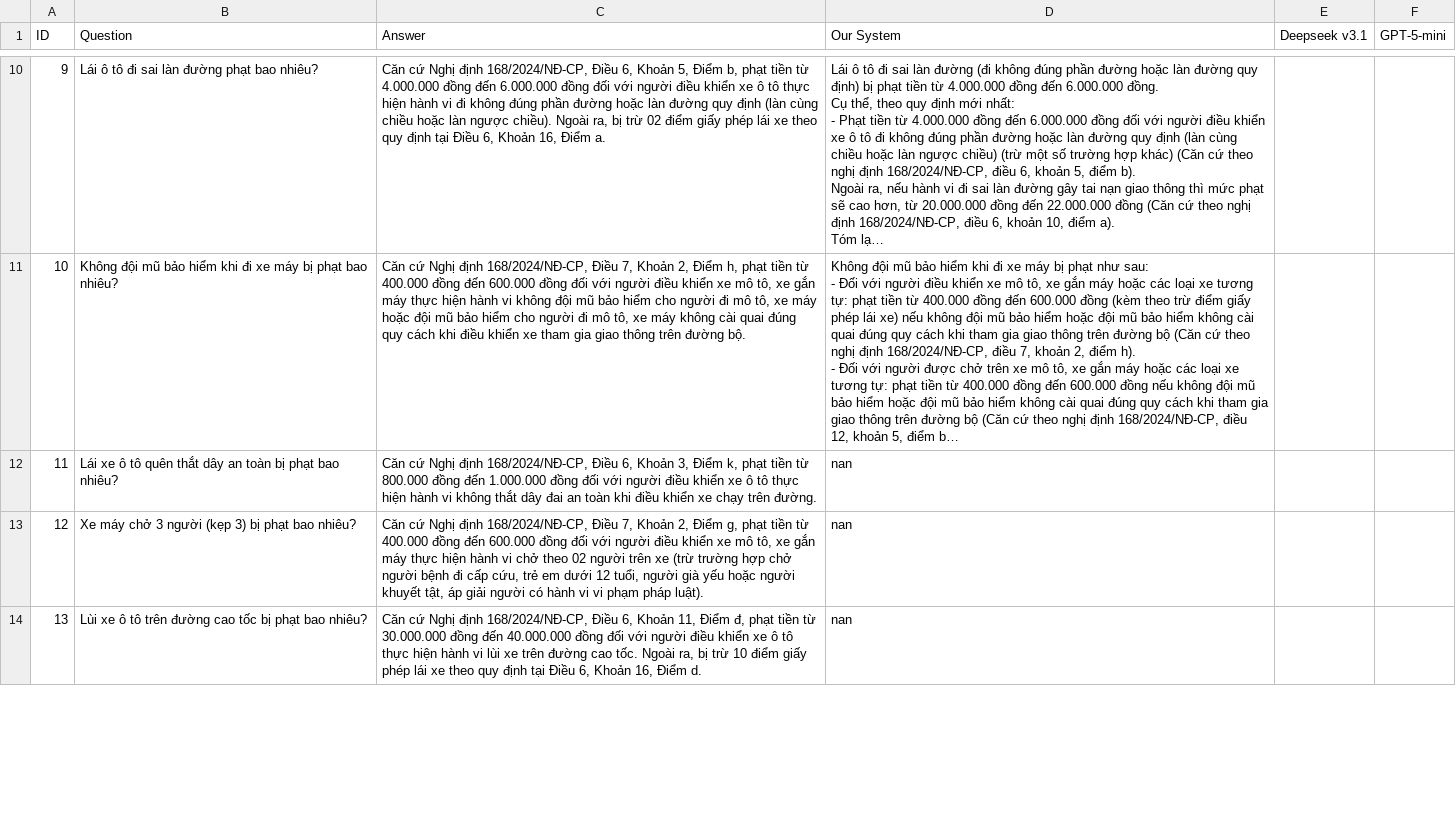
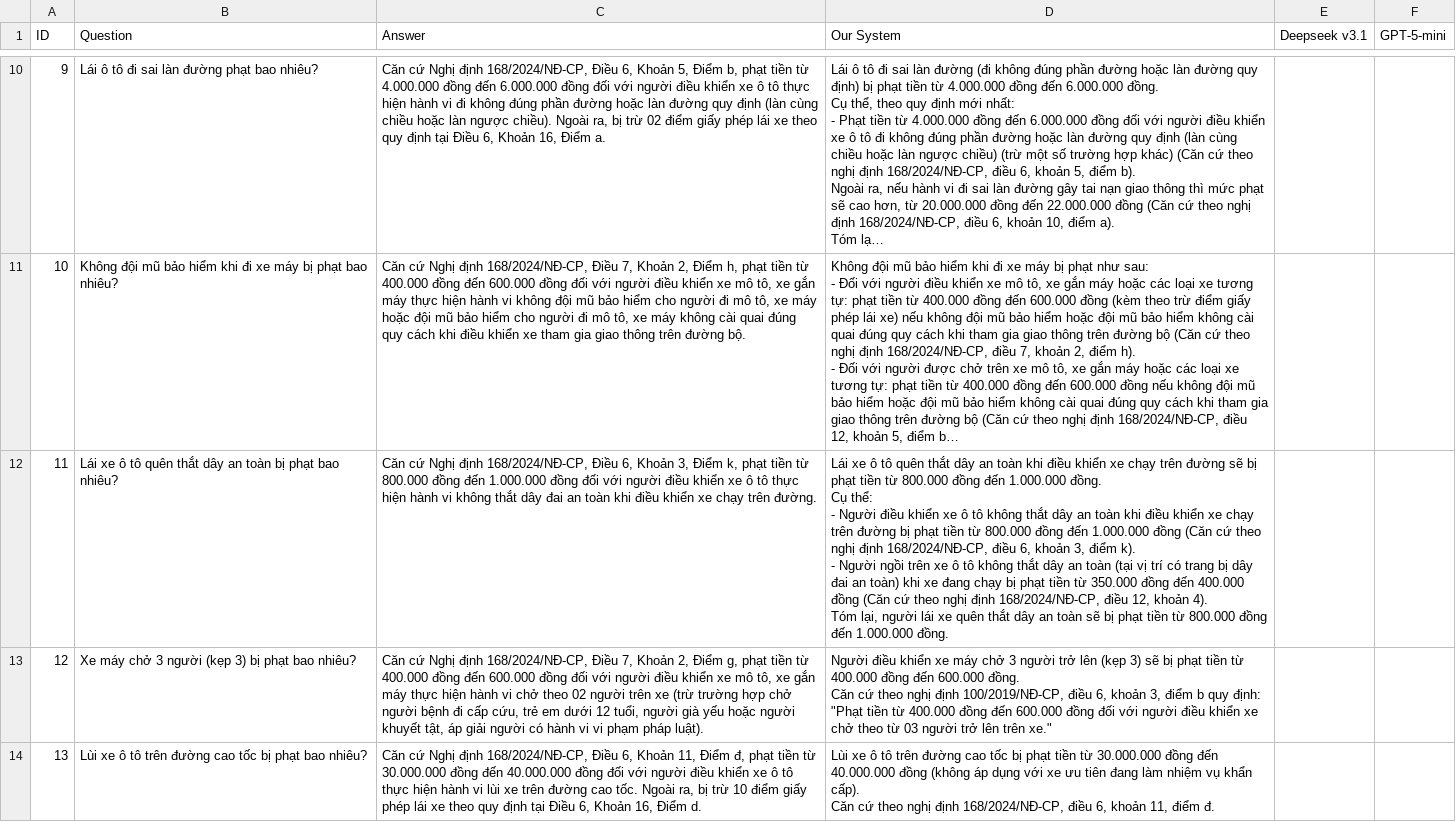
Before and after one commit to LeNguyenAnhKhoa/traffic-law-qa-system, a CSV file: experiment/data/data.csv, drawn as a sheet; only a part is shown, gaps mark what is left out; long unchanged cells end in …; ↵ is a line break in a cell; the diff covers the shown part only; the diff names each change by its address in the sheet, - before the commit and + after, or states it on an @@ line.

```diff
--- a/experiment/data/data.csv
+++ b/experiment/data/data.csv
-D12 (Our System): nan
+D12 (Our System): Lái xe ô tô quên thắt dây an toàn khi điều khiển xe chạy trên đường sẽ bị phạt tiền từ 800.000 đồng đến 1.000.000 đồng. ↵ Cụ thể: ↵ - Người điều khiển xe ô tô không thắt dây an toàn khi điều khiển xe chạy trên đường bị phạt tiền từ 800.000 đồng đến 1.000.000 đồng (Căn cứ theo nghị định 168/2024/NĐ-CP, điều 6, khoản 3, điểm k). ↵ - Người ngồi trên xe ô tô không thắt dây an toàn (tại vị trí có trang bị dây đai an toàn) khi xe đang chạy bị phạt tiền từ 350.000 đồng đến 400.000 đồng (Căn cứ theo nghị định 168/2024/NĐ-CP, điều 12, khoản 4). ↵ Tóm lại, người lái xe quên thắt dây an toàn sẽ bị phạt tiền từ 800.000 đồng đến 1.000.000 đồng.
-D13 (Our System): nan
+D13 (Our System): Người điều khiển xe máy chở 3 người trở lên (kẹp 3) sẽ bị phạt tiền từ 400.000 đồng đến 600.000 đồng. ↵ Căn cứ theo nghị định 100/2019/NĐ-CP, điều 6, khoản 3, điểm b quy định: "Phạt tiền từ 400.000 đồng đến 600.000 đồng đối với người điều khiển xe chở theo từ 03 người trở lên trên xe."
-D14 (Our System): nan
+D14 (Our System): Lùi xe ô tô trên đường cao tốc bị phạt tiền từ 30.000.000 đồng đến 40.000.000 đồng (không áp dụng với xe ưu tiên đang làm nhiệm vụ khẩn cấp). ↵ Căn cứ theo nghị định 168/2024/NĐ-CP, điều 6, khoản 11, điểm đ.
```
Also changed, not shown: 7 edited cells elsewhere in this file, 1 other file.
